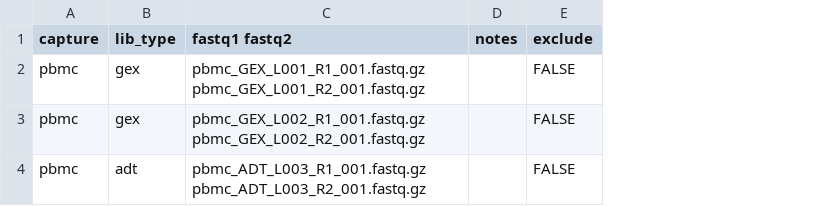
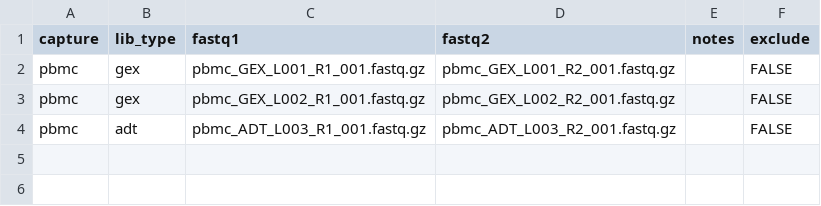
Before and after one commit to amc-heme/citeseq_gke, a TSV file: example_fastqs.tsv, drawn as a sheet; removed rows and columns are numbered as before the commit, all else as after; the diff names each change by its address in the sheet, - before the commit and + after, or states it on an @@ line.

Commit message:
fix tabs

```diff
--- a/example_fastqs.tsv
+++ b/example_fastqs.tsv
-column C (fastq1 fastq2), rows 2-4: pbmc_GEX_L001_R1_001.fastq.gz pbmc_GEX_L001_R2_001.fastq.gz | pbmc_GEX_L002_R1_001.fastq.gz pbmc_GEX_L002_R2_001.fastq.gz | pbmc_ADT_L003_R1_001.fastq.gz pbmc_ADT_L003_R2_001.fastq.gz
+column C (fastq1), rows 2-4: pbmc_GEX_L001_R1_001.fastq.gz | pbmc_GEX_L002_R1_001.fastq.gz | pbmc_ADT_L003_R1_001.fastq.gz
+column D (fastq2), rows 2-4: pbmc_GEX_L001_R2_001.fastq.gz | pbmc_GEX_L002_R2_001.fastq.gz | pbmc_ADT_L003_R2_001.fastq.gz
```
